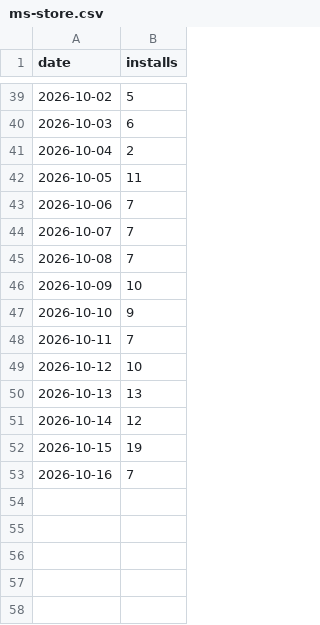
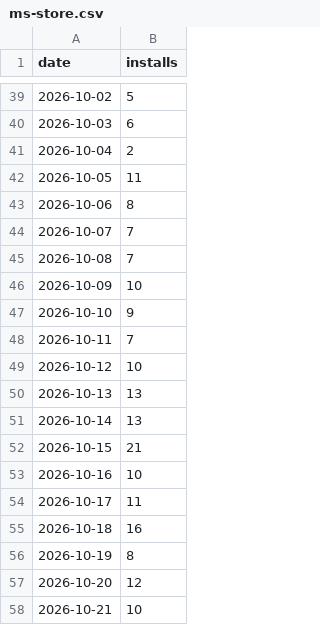
Before and after one commit to VDiPaola/Kickerino-releases, a CSV file: ms-store.csv, drawn as a sheet; only a part is shown, gaps mark what is left out.

```diff
--- a/ms-store.csv
+++ b/ms-store.csv
@@ -42,3 +42,3 @@ date,installs
 2026-10-05,11
-2026-10-06,7
+2026-10-06,8
 2026-10-07,7
@@ -50,4 +50,9 @@ date,installs
 2026-10-13,13
-2026-10-14,12
-2026-10-15,19
-2026-10-16,7
+2026-10-14,13
+2026-10-15,21
+2026-10-16,10
+2026-10-17,11
+2026-10-18,16
+2026-10-19,8
+2026-10-20,12
+2026-10-21,10
```
Also changed, not shown: 5 other files.
